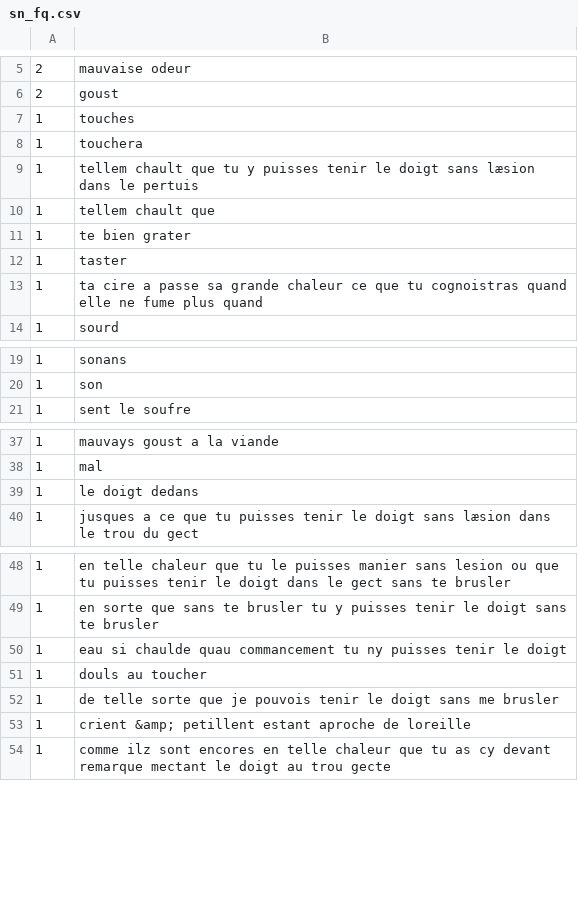
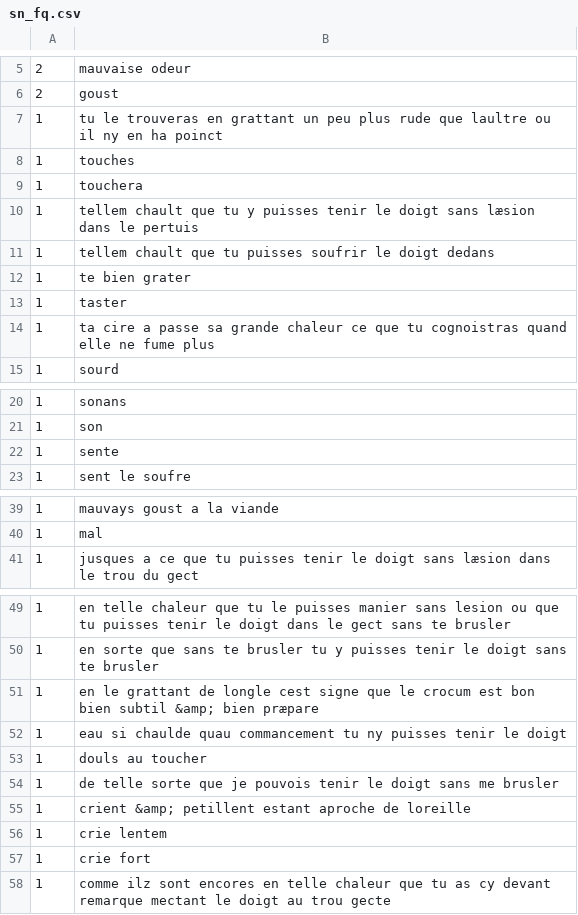
Before and after one commit to cu-mkp/m-k-manuscript-data, a CSV file: vocabulary/term_usage/sn_fq.csv, drawn as a sheet; only a part is shown, gaps mark what is left out.

```diff
--- a/vocabulary/term_usage/sn_fq.csv
+++ b/vocabulary/term_usage/sn_fq.csv
@@ -6,2 +6,3 @@
 2|goust
+1|tu le trouveras en grattant un peu plus rude que laultre ou il ny en ha poinct
 1|touches
@@ -9,6 +10,6 @@
 1|tellem chault que tu y puisses tenir le doigt sans læsion dans le pertuis
-1|tellem chault que
+1|tellem chault que tu puisses soufrir le doigt dedans
 1|te bien grater
 1|taster
-1|ta cire a passe sa grande chaleur ce que tu cognoistras quand elle ne fume plus quand
+1|ta cire a passe sa grande chaleur ce que tu cognoistras quand elle ne fume plus
 1|sourd
@@ -20,2 +21,3 @@
 1|son
+1|sente
 1|sent le soufre
@@ -38,3 +40,2 @@
 1|mal
-1|le doigt dedans
 1|jusques a ce que tu puisses tenir le doigt sans læsion dans le trou du gect
@@ -49,2 +50,3 @@
 1|en sorte que sans te brusler tu y puisses tenir le doigt sans te brusler
+1|en le grattant de longle cest signe que le crocum est bon bien subtil &amp; bien præpare
 1|eau si chaulde quau commancement tu ny puisses tenir le doigt
@@ -53,2 +55,4 @@
 1|crient &amp; petillent estant aproche de loreille
+1|crie lentem
+1|crie fort
 1|comme ilz sont encores en telle chaleur que tu as cy devant remarque mectant le doigt au trou gecte
```
Also changed, not shown: vocabulary/term_usage/df_fq.csv, vocabulary/term_usage/m_fq-tl.csv, 31 other files.
